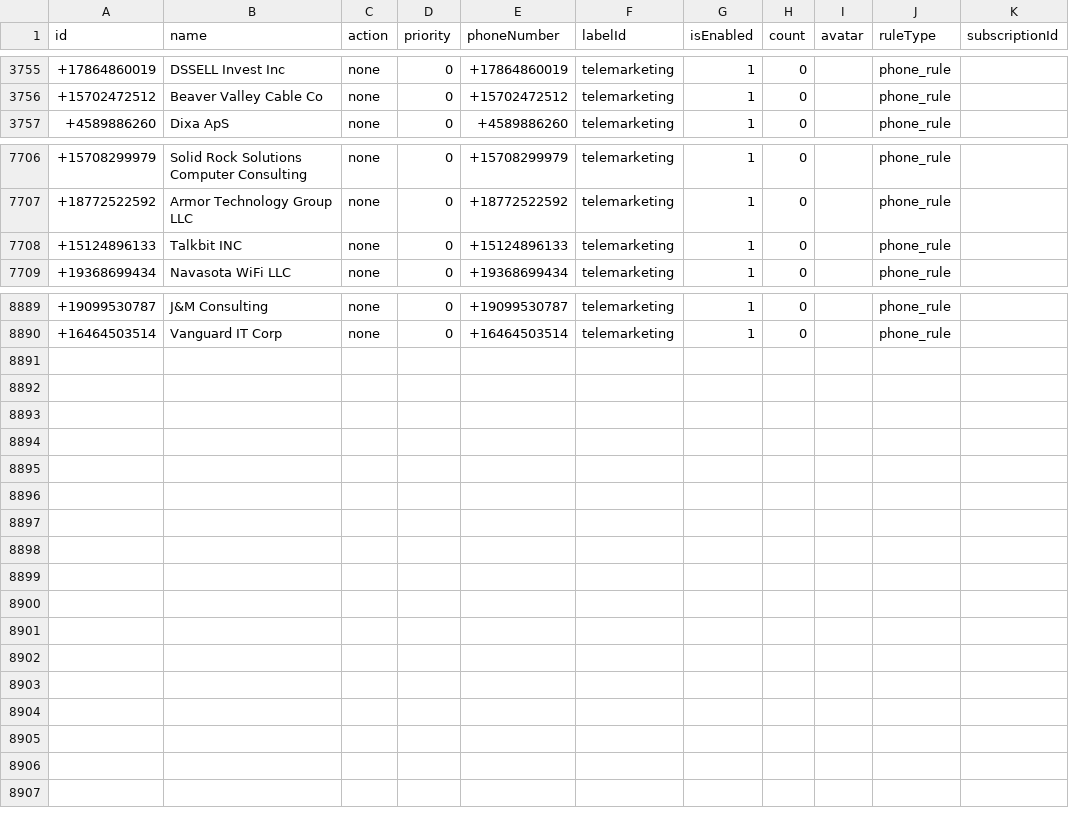
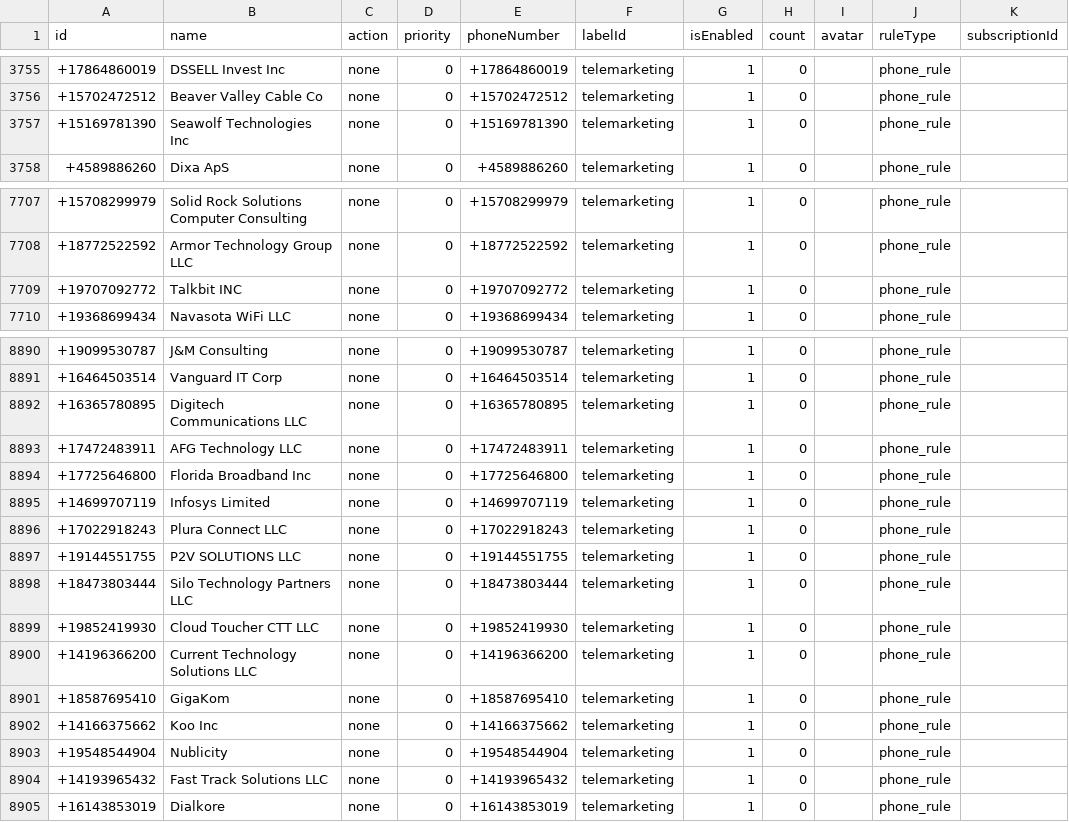
Before and after one commit to choicenew/yourcallrule, a CSV file: US/fcc_processed_data.csv, drawn as a sheet; only a part is shown, gaps mark what is left out.

```diff
--- a/US/fcc_processed_data.csv
+++ b/US/fcc_processed_data.csv
@@ -3756,2 +3756,3 @@ id,name,action,priority,phoneNumber,labelId,isEnabled,count,avatar,ruleType,subs
 +15702472512,Beaver Valley Cable Co,none,0,+15702472512,telemarketing,1,0,,phone_rule,
++15169781390,Seawolf Technologies Inc,none,0,+15169781390,telemarketing,1,0,,phone_rule,
 +4589886260,Dixa ApS,none,0,+4589886260,telemarketing,1,0,,phone_rule,
@@ -7707,3 +7708,3 @@ id,name,action,priority,phoneNumber,labelId,isEnabled,count,avatar,ruleType,subs
 +18772522592,Armor Technology Group LLC,none,0,+18772522592,telemarketing,1,0,,phone_rule,
-+15124896133,Talkbit INC,none,0,+15124896133,telemarketing,1,0,,phone_rule,
++19707092772,Talkbit INC,none,0,+19707092772,telemarketing,1,0,,phone_rule,
 +19368699434,Navasota WiFi LLC,none,0,+19368699434,telemarketing,1,0,,phone_rule,
@@ -8890 +8891,15 @@ id,name,action,priority,phoneNumber,labelId,isEnabled,count,avatar,ruleType,subs
 +16464503514,Vanguard IT Corp,none,0,+16464503514,telemarketing,1,0,,phone_rule,
++16365780895,Digitech Communications LLC,none,0,+16365780895,telemarketing,1,0,,phone_rule,
++17472483911,AFG Technology LLC,none,0,+17472483911,telemarketing,1,0,,phone_rule,
++17725646800,Florida Broadband Inc,none,0,+17725646800,telemarketing,1,0,,phone_rule,
++14699707119,Infosys Limited,none,0,+14699707119,telemarketing,1,0,,phone_rule,
++17022918243,Plura Connect LLC,none,0,+17022918243,telemarketing,1,0,,phone_rule,
++19144551755,P2V SOLUTIONS LLC,none,0,+19144551755,telemarketing,1,0,,phone_rule,
++18473803444,Silo Technology Partners LLC,none,0,+18473803444,telemarketing,1,0,,phone_rule,
++19852419930,Cloud Toucher CTT LLC,none,0,+19852419930,telemarketing,1,0,,phone_rule,
++14196366200,Current Technology Solutions LLC,none,0,+14196366200,telemarketing,1,0,,phone_rule,
++18587695410,GigaKom,none,0,+18587695410,telemarketing,1,0,,phone_rule,
++14166375662,Koo Inc,none,0,+14166375662,telemarketing,1,0,,phone_rule,
++19548544904,Nublicity,none,0,+19548544904,telemarketing,1,0,,phone_rule,
++14193965432,Fast Track Solutions LLC,none,0,+14193965432,telemarketing,1,0,,phone_rule,
++16143853019,Dialkore,none,0,+16143853019,telemarketing,1,0,,phone_rule,
```
